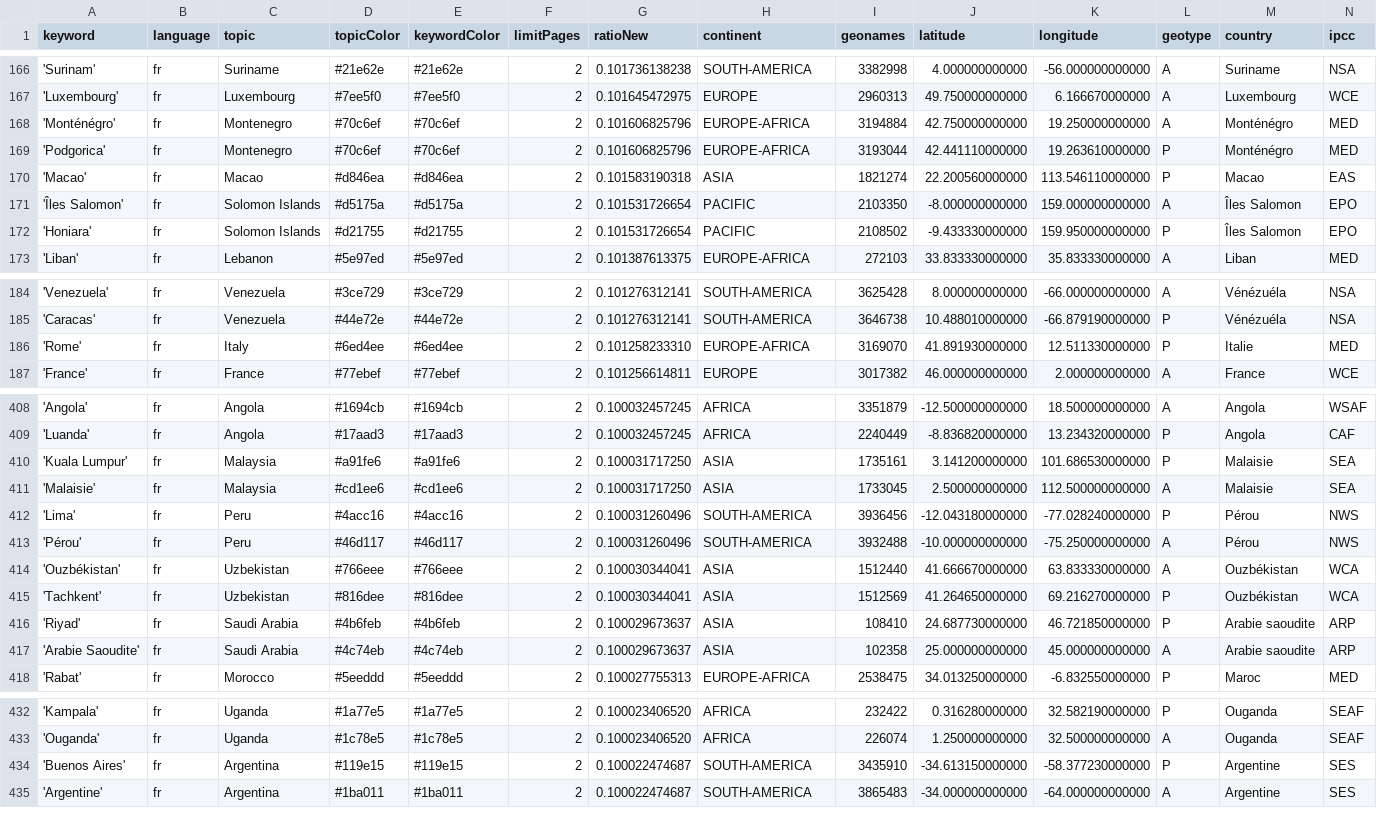
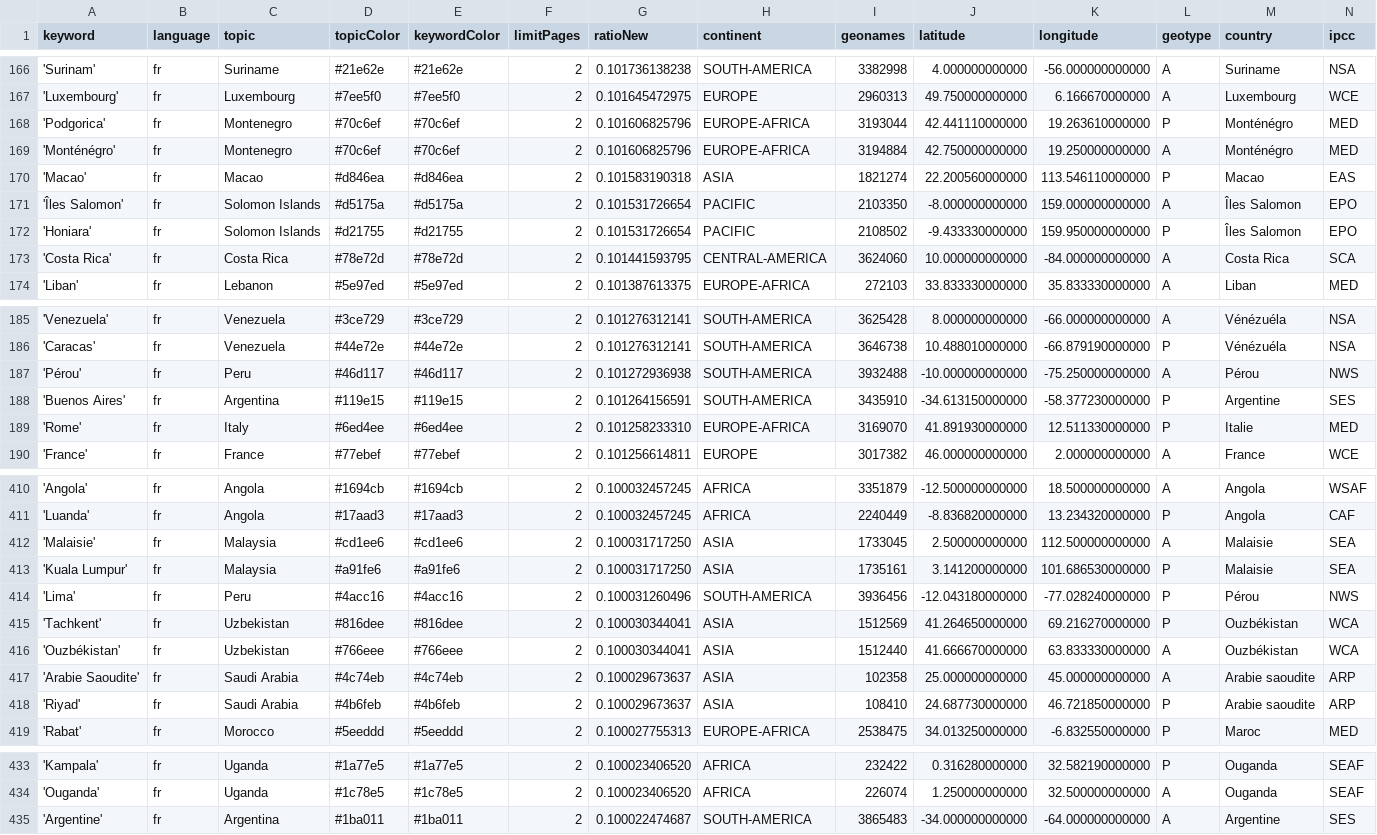
Before and after one commit to pg-ufr-news/emplacementChuchoter, a CSV file: keywords.csv, drawn as a sheet; only a part is shown, gaps mark what is left out; the diff covers the shown part only.

```diff
--- a/keywords.csv
+++ b/keywords.csv
@@ -167,4 +167,4 @@ keyword,language,topic,topicColor,keywordColor,limitPages,ratioNew,continent,geo
 'Luxembourg',fr,Luxembourg,#7ee5f0,#7ee5f0,2,0.101645472975,EUROPE,2960313,49.750000000000,6.166670000000,A,Luxembourg,WCE
+'Podgorica',fr,Montenegro,#70c6ef,#70c6ef,2,0.101606825796,EUROPE-AFRICA,3193044,42.441110000000,19.263610000000,P,Monténégro,MED
 'Monténégro',fr,Montenegro,#70c6ef,#70c6ef,2,0.101606825796,EUROPE-AFRICA,3194884,42.750000000000,19.250000000000,A,Monténégro,MED
-'Podgorica',fr,Montenegro,#70c6ef,#70c6ef,2,0.101606825796,EUROPE-AFRICA,3193044,42.441110000000,19.263610000000,P,Monténégro,MED
 'Macao',fr,Macao,#d846ea,#d846ea,2,0.101583190318,ASIA,1821274,22.200560000000,113.546110000000,P,Macao,EAS
@@ -172,2 +172,3 @@ keyword,language,topic,topicColor,keywordColor,limitPages,ratioNew,continent,geo
 'Honiara',fr,Solomon Islands,#d21755,#d21755,2,0.101531726654,PACIFIC,2108502,-9.433330000000,159.950000000000,P,Îles Salomon,EPO
+'Costa Rica',fr,Costa Rica,#78e72d,#78e72d,2,0.101441593795,CENTRAL-AMERICA,3624060,10.000000000000,-84.000000000000,A,Costa Rica,SCA
 'Liban',fr,Lebanon,#5e97ed,#5e97ed,2,0.101387613375,EUROPE-AFRICA,272103,33.833330000000,35.833330000000,A,Liban,MED
@@ -185,2 +186,4 @@ keyword,language,topic,topicColor,keywordColor,limitPages,ratioNew,continent,geo
 'Caracas',fr,Venezuela,#44e72e,#44e72e,2,0.101276312141,SOUTH-AMERICA,3646738,10.488010000000,-66.879190000000,P,Vénézuéla,NSA
+'Pérou',fr,Peru,#46d117,#46d117,2,0.101272936938,SOUTH-AMERICA,3932488,-10.000000000000,-75.250000000000,A,Pérou,NWS
+'Buenos Aires',fr,Argentina,#119e15,#119e15,2,0.101264156591,SOUTH-AMERICA,3435910,-34.613150000000,-58.377230000000,P,Argentine,SES
 'Rome',fr,Italy,#6ed4ee,#6ed4ee,2,0.101258233310,EUROPE-AFRICA,3169070,41.891930000000,12.511330000000,P,Italie,MED
@@ -409,10 +411,9 @@ keyword,language,topic,topicColor,keywordColor,limitPages,ratioNew,continent,geo
 'Luanda',fr,Angola,#17aad3,#17aad3,2,0.100032457245,AFRICA,2240449,-8.836820000000,13.234320000000,P,Angola,CAF
+'Malaisie',fr,Malaysia,#cd1ee6,#cd1ee6,2,0.100031717250,ASIA,1733045,2.500000000000,112.500000000000,A,Malaisie,SEA
 'Kuala Lumpur',fr,Malaysia,#a91fe6,#a91fe6,2,0.100031717250,ASIA,1735161,3.141200000000,101.686530000000,P,Malaisie,SEA
-'Malaisie',fr,Malaysia,#cd1ee6,#cd1ee6,2,0.100031717250,ASIA,1733045,2.500000000000,112.500000000000,A,Malaisie,SEA
 'Lima',fr,Peru,#4acc16,#4acc16,2,0.100031260496,SOUTH-AMERICA,3936456,-12.043180000000,-77.028240000000,P,Pérou,NWS
-'Pérou',fr,Peru,#46d117,#46d117,2,0.100031260496,SOUTH-AMERICA,3932488,-10.000000000000,-75.250000000000,A,Pérou,NWS
+'Tachkent',fr,Uzbekistan,#816dee,#816dee,2,0.100030344041,ASIA,1512569,41.264650000000,69.216270000000,P,Ouzbékistan,WCA
 'Ouzbékistan',fr,Uzbekistan,#766eee,#766eee,2,0.100030344041,ASIA,1512440,41.666670000000,63.833330000000,A,Ouzbékistan,WCA
-'Tachkent',fr,Uzbekistan,#816dee,#816dee,2,0.100030344041,ASIA,1512569,41.264650000000,69.216270000000,P,Ouzbékistan,WCA
+'Arabie Saoudite',fr,Saudi Arabia,#4c74eb,#4c74eb,2,0.100029673637,ASIA,102358,25.000000000000,45.000000000000,A,Arabie saoudite,ARP
 'Riyad',fr,Saudi Arabia,#4b6feb,#4b6feb,2,0.100029673637,ASIA,108410,24.687730000000,46.721850000000,P,Arabie saoudite,ARP
-'Arabie Saoudite',fr,Saudi Arabia,#4c74eb,#4c74eb,2,0.100029673637,ASIA,102358,25.000000000000,45.000000000000,A,Arabie saoudite,ARP
 'Rabat',fr,Morocco,#5eeddd,#5eeddd,2,0.100027755313,EUROPE-AFRICA,2538475,34.013250000000,-6.832550000000,P,Maroc,MED
@@ -433,3 +434,2 @@ keyword,language,topic,topicColor,keywordColor,limitPages,ratioNew,continent,geo
 'Ouganda',fr,Uganda,#1c78e5,#1c78e5,2,0.100023406520,AFRICA,226074,1.250000000000,32.500000000000,A,Ouganda,SEAF
-'Buenos Aires',fr,Argentina,#119e15,#119e15,2,0.100022474687,SOUTH-AMERICA,3435910,-34.613150000000,-58.377230000000,P,Argentine,SES
 'Argentine',fr,Argentina,#1ba011,#1ba011,2,0.100022474687,SOUTH-AMERICA,3865483,-34.000000000000,-64.000000000000,A,Argentine,SES
```
Also changed, not shown: 1 removed row, 61 moved rows and 1 edited cell elsewhere in this file, csv/news_2025_10.csv.
